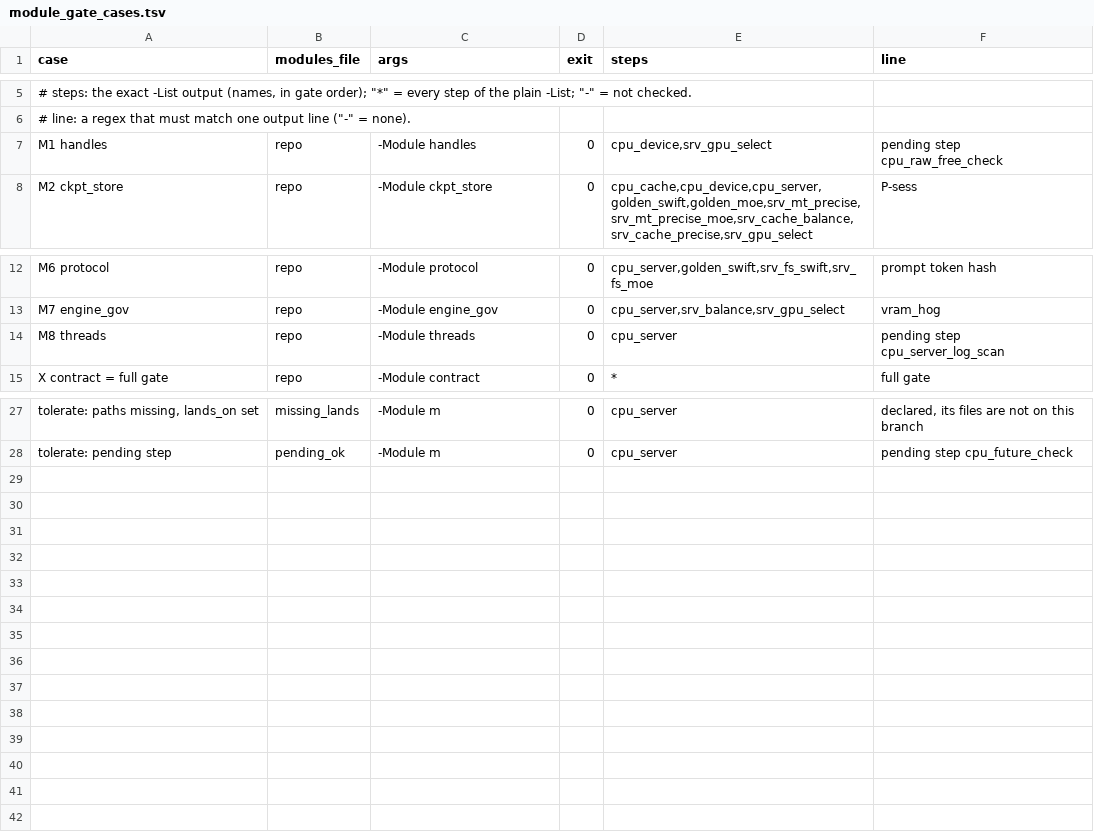
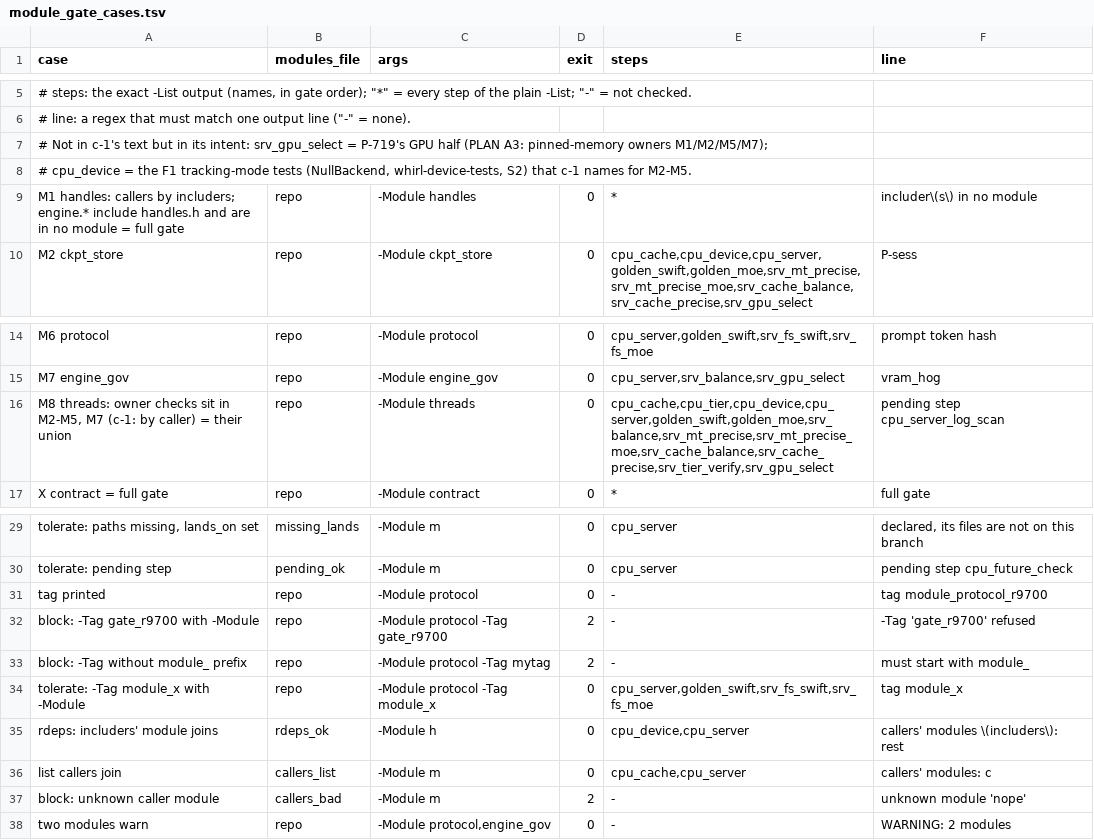
Before and after one commit to tsaipifong/whirl-llm, a TSV file: tools/gates/module_gate_cases.tsv, drawn as a sheet; only a part is shown, gaps mark what is left out.

```diff
--- a/tools/gates/module_gate_cases.tsv
+++ b/tools/gates/module_gate_cases.tsv
@@ -6,3 +6,5 @@ case	modules_file	args	exit	steps	line
 # line: a regex that must match one output line ("-" = none).
-M1 handles	repo	-Module handles	0	cpu_device,srv_gpu_select	pending step cpu_raw_free_check
+# Not in c-1's text but in its intent: srv_gpu_select = P-719's GPU half (PLAN A3: pinned-memory owners M1/M2/M5/M7);
+# cpu_device = the F1 tracking-mode tests (NullBackend, whirl-device-tests, S2) that c-1 names for M2-M5.
+M1 handles: callers by includers; engine.* include handles.h and are in no module = full gate	repo	-Module handles	0	*	includer\(s\) in no module
 M2 ckpt_store	repo	-Module ckpt_store	0	cpu_cache,cpu_device,cpu_server,golden_swift,golden_moe,srv_mt_precise,srv_mt_precise_moe,srv_cache_balance,srv_cache_precise,srv_gpu_select	P-sess
@@ -13,3 +15,3 @@ M6 protocol	repo	-Module protocol	0	cpu_server,golden_swift,srv_fs_swift,srv_fs_
 M7 engine_gov	repo	-Module engine_gov	0	cpu_server,srv_balance,srv_gpu_select	vram_hog
-M8 threads	repo	-Module threads	0	cpu_server	pending step cpu_server_log_scan
+M8 threads: owner checks sit in M2-M5, M7 (c-1: by caller) = their union	repo	-Module threads	0	cpu_cache,cpu_tier,cpu_device,cpu_server,golden_swift,golden_moe,srv_balance,srv_mt_precise,srv_mt_precise_moe,srv_cache_balance,srv_cache_precise,srv_tier_verify,srv_gpu_select	pending step cpu_server_log_scan
 X contract = full gate	repo	-Module contract	0	*	full gate
@@ -28 +30,9 @@ tolerate: paths missing, lands_on set	missing_lands	-Module m	0	cpu_server	decla
 tolerate: pending step	pending_ok	-Module m	0	cpu_server	pending step cpu_future_check
+tag printed	repo	-Module protocol	0	-	tag module_protocol_r9700
+block: -Tag gate_r9700 with -Module	repo	-Module protocol -Tag gate_r9700	2	-	-Tag 'gate_r9700' refused
+block: -Tag without module_ prefix	repo	-Module protocol -Tag mytag	2	-	must start with module_
+tolerate: -Tag module_x with -Module	repo	-Module protocol -Tag module_x	0	cpu_server,golden_swift,srv_fs_swift,srv_fs_moe	tag module_x
+rdeps: includers' module joins	rdeps_ok	-Module h	0	cpu_device,cpu_server	callers' modules \(includers\): rest
+list callers join	callers_list	-Module m	0	cpu_cache,cpu_server	callers' modules: c
+block: unknown caller module	callers_bad	-Module m	2	-	unknown module 'nope'
+two modules warn	repo	-Module protocol,engine_gov	0	-	WARNING: 2 modules
```
Also changed, not shown: 12 other files.
